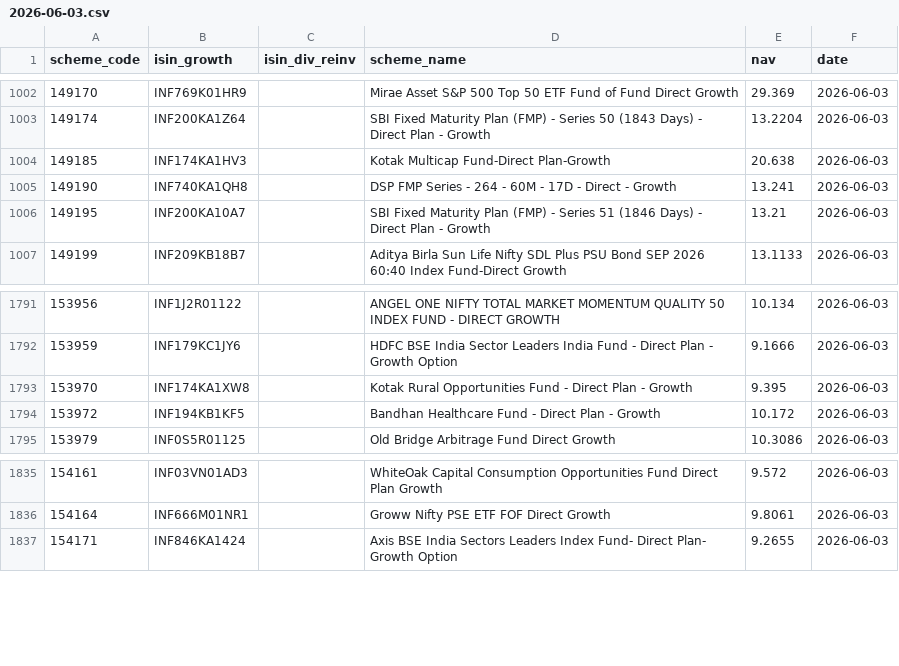
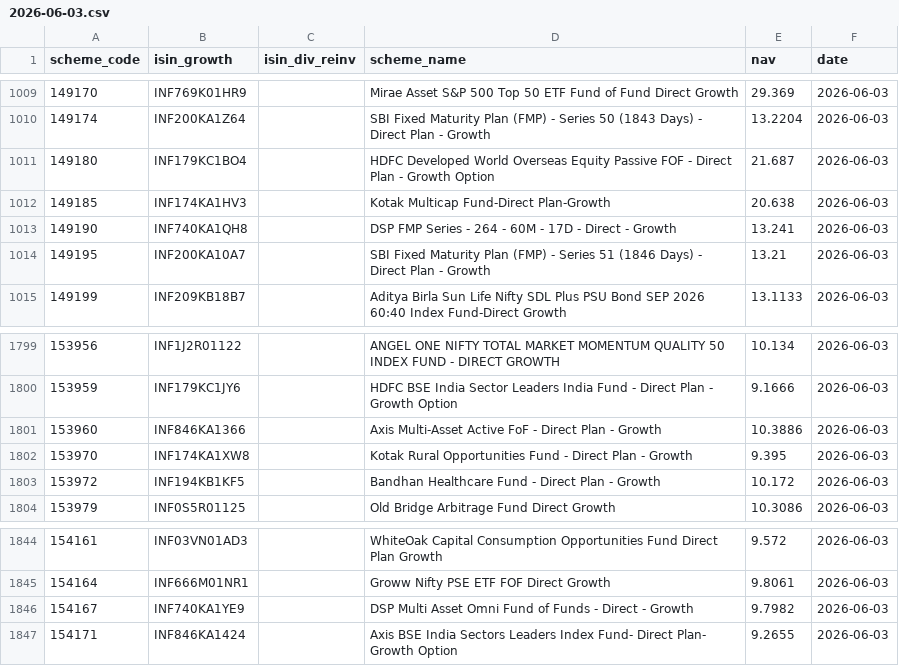
Before and after one commit to finfee-ai/nav-data-dump, a CSV file: data/daily/2026-06-03.csv, drawn as a sheet; only a part is shown, gaps mark what is left out; the diff covers the shown part only; the diff names each change by its address in the sheet, - before the commit and + after, or states it on an @@ line.

```diff
--- a/data/daily/2026-06-03.csv
+++ b/data/daily/2026-06-03.csv
+row 1011: 149180 | INF179KC1BO4 |  | HDFC Developed World Overseas Equity Passive FOF - Direct Plan - Growth Option | 21.687 | 2026-06-03
+row 1801: 153960 | INF846KA1366 |  | Axis Multi-Asset Active FoF - Direct Plan - Growth | 10.3886 | 2026-06-03
+row 1846: 154167 | INF740KA1YE9 |  | DSP Multi Asset Omni Fund of Funds - Direct - Growth | 9.7982 | 2026-06-03
```
Also changed, not shown: 7 added rows elsewhere in this file, data/latest.csv, 3 other files.
